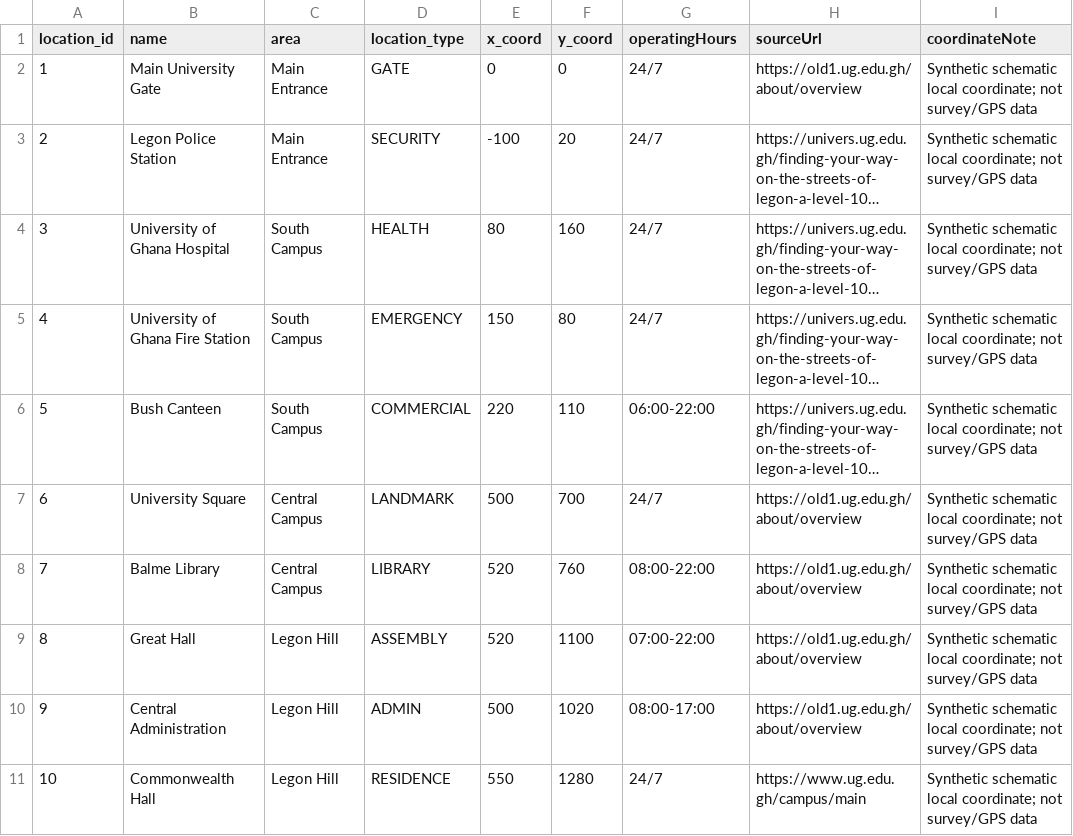
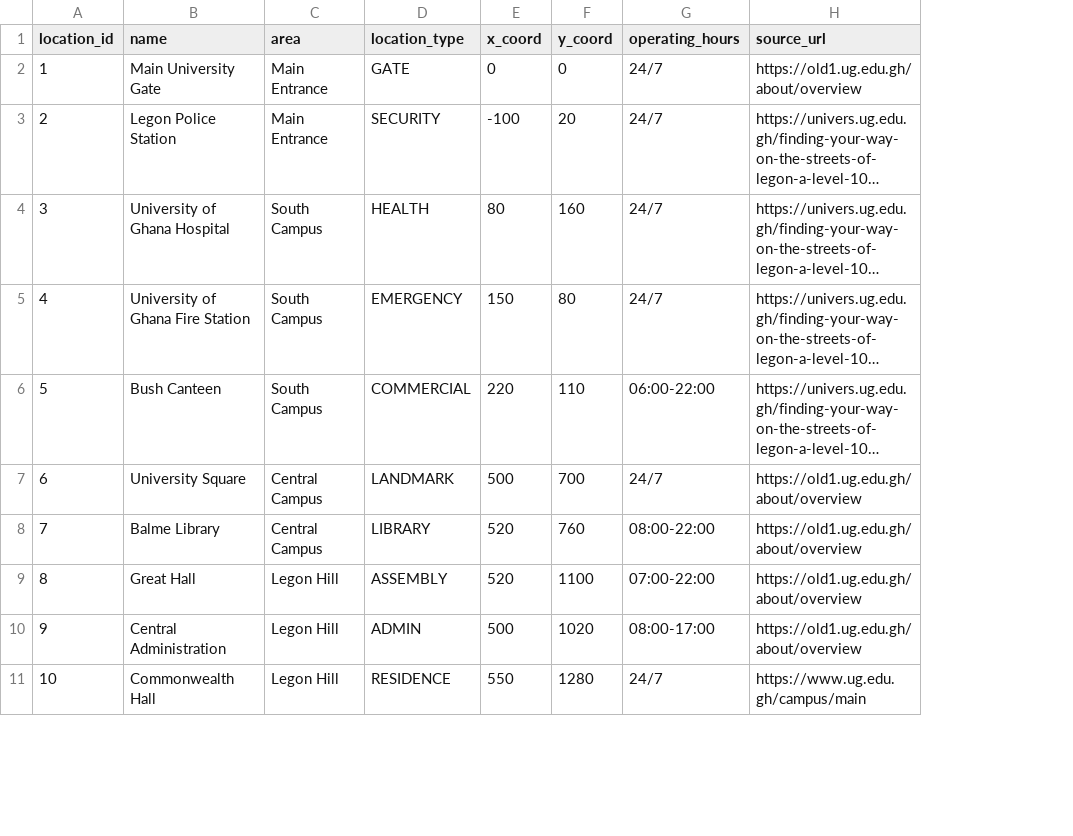
Before and after one commit to tkay0/ug-exam-optimizer, a CSV file: data/locations.csv, drawn as a sheet; only a part is shown; long unchanged cells end in …; the diff names each change by its address in the sheet, - before the commit and + after, or states it on an @@ line.

```diff
--- a/data/locations.csv
+++ b/data/locations.csv
-column I (coordinateNote), rows 2-11: all Synthetic schematic local coordinate; not survey/GPS data
-G1: operatingHours
+G1: operating_hours
-H1: sourceUrl
+H1: source_url
```
Also changed, not shown: data/algorithm_runs.csv, data/audit_events.csv, 15 other files.
